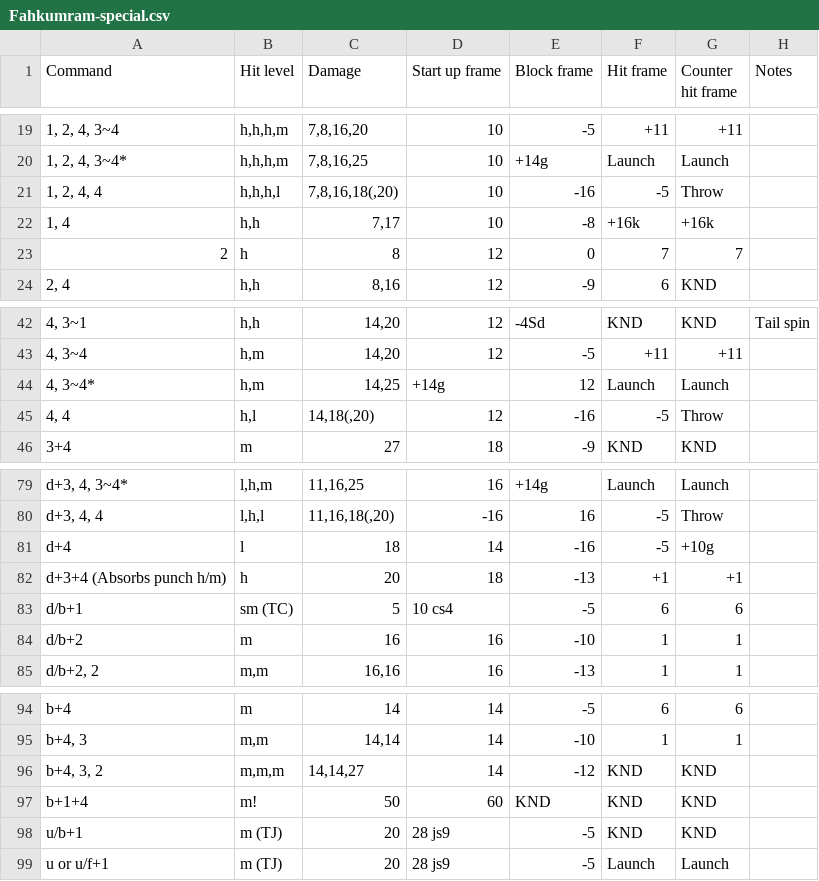
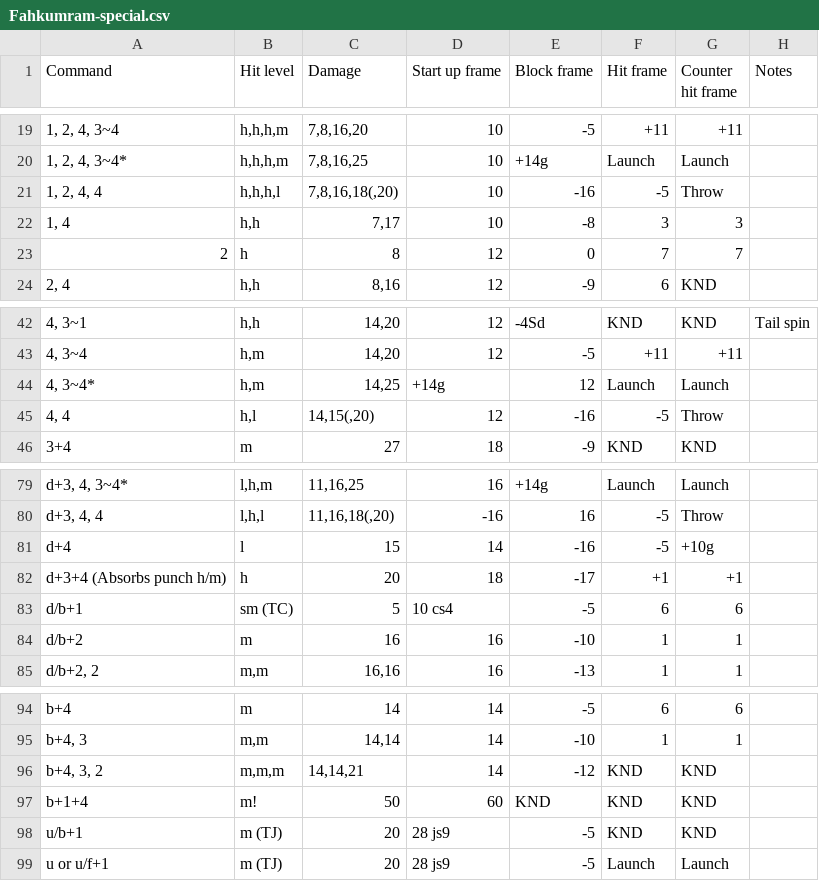
Before and after one commit to pbruvoll/rbnTekkenFrameData, a CSV file: frameData/T7/csv/Fahkumram/Fahkumram-special.csv, drawn as a sheet; only a part is shown, gaps mark what is left out; the diff covers the shown part only; the diff names each change by its address in the sheet, - before the commit and + after, or states it on an @@ line.

```diff
--- a/frameData/T7/csv/Fahkumram/Fahkumram-special.csv
+++ b/frameData/T7/csv/Fahkumram/Fahkumram-special.csv
-F22 (Hit frame): +16k
+F22 (Hit frame): 3
-G22 (Counter hit frame): +16k
+G22 (Counter hit frame): 3
-C45 (Damage): 14,18(,20)
+C45 (Damage): 14,15(,20)
-C81 (Damage): 18
+C81 (Damage): 15
-E82 (Block frame): -13
+E82 (Block frame): -17
-C96 (Damage): 14,14,27
+C96 (Damage): 14,14,21
```
Also changed, not shown: 16 edited cells elsewhere in this file, frameData/T7/csv/Steve/Steve-special.csv.
